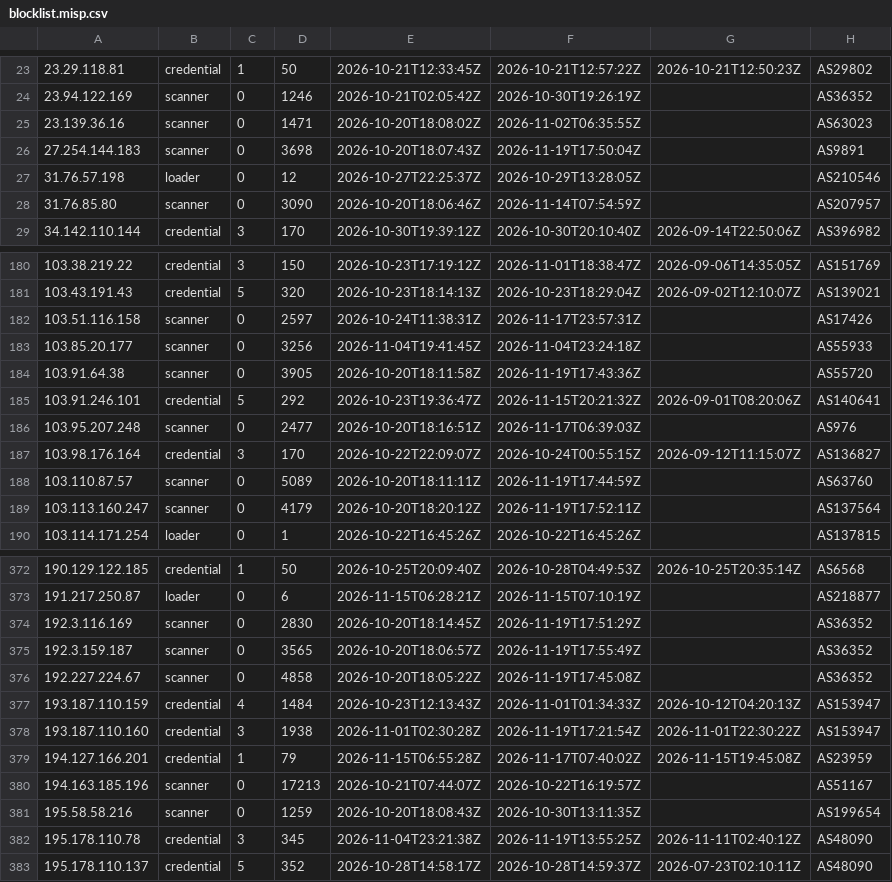
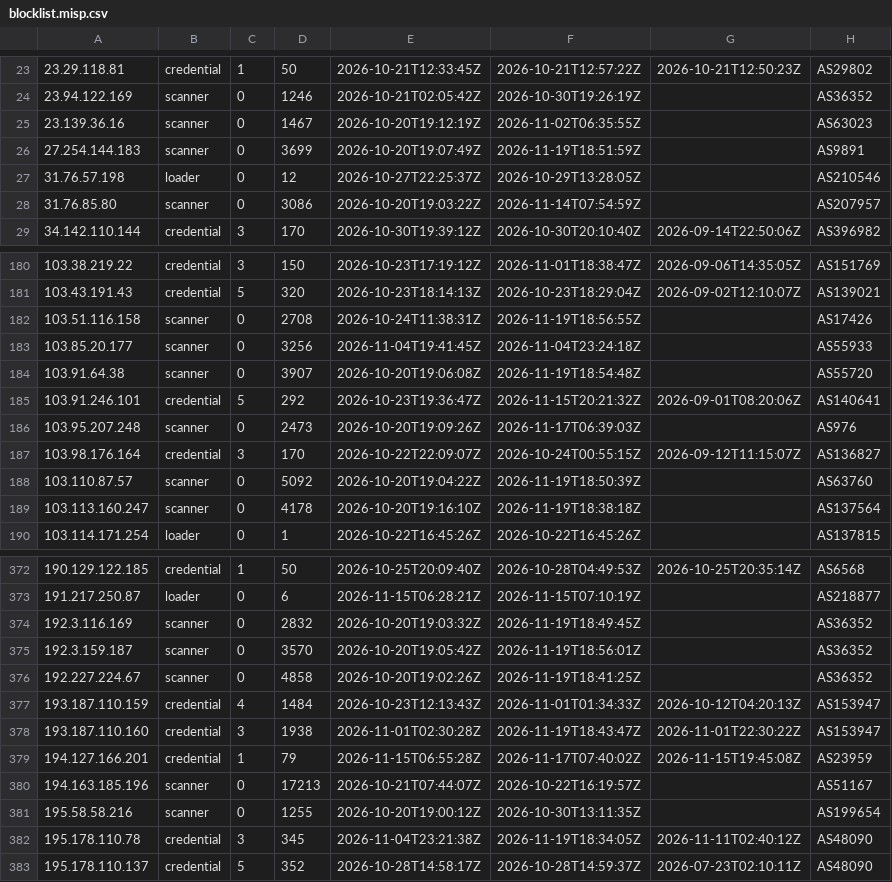
Before and after one commit to jacobyoby/honeypot-blocklist, a CSV file: blocklist.misp.csv, drawn as a sheet; only a part is shown, gaps mark what is left out; the diff covers the shown part only.

```diff
--- a/blocklist.misp.csv
+++ b/blocklist.misp.csv
@@ -24,6 +24,6 @@
 23.94.122.169,scanner,0,1246,2026-10-21T02:05:42Z,2026-10-30T19:26:19Z,,AS36352
-23.139.36.16,scanner,0,1471,2026-10-20T18:08:02Z,2026-11-02T06:35:55Z,,AS63023
-27.254.144.183,scanner,0,3698,2026-10-20T18:07:43Z,2026-11-19T17:50:04Z,,AS9891
+23.139.36.16,scanner,0,1467,2026-10-20T19:12:19Z,2026-11-02T06:35:55Z,,AS63023
+27.254.144.183,scanner,0,3699,2026-10-20T19:07:49Z,2026-11-19T18:51:59Z,,AS9891
 31.76.57.198,loader,0,12,2026-10-27T22:25:37Z,2026-10-29T13:28:05Z,,AS210546
-31.76.85.80,scanner,0,3090,2026-10-20T18:06:46Z,2026-11-14T07:54:59Z,,AS207957
+31.76.85.80,scanner,0,3086,2026-10-20T19:03:22Z,2026-11-14T07:54:59Z,,AS207957
 34.142.110.144,credential,3,170,2026-10-30T19:39:12Z,2026-10-30T20:10:40Z,2026-09-14T22:50:06Z,AS396982
@@ -181,10 +181,10 @@
 103.43.191.43,credential,5,320,2026-10-23T18:14:13Z,2026-10-23T18:29:04Z,2026-09-02T12:10:07Z,AS139021
-103.51.116.158,scanner,0,2597,2026-10-24T11:38:31Z,2026-11-17T23:57:31Z,,AS17426
+103.51.116.158,scanner,0,2708,2026-10-24T11:38:31Z,2026-11-19T18:56:55Z,,AS17426
 103.85.20.177,scanner,0,3256,2026-11-04T19:41:45Z,2026-11-04T23:24:18Z,,AS55933
-103.91.64.38,scanner,0,3905,2026-10-20T18:11:58Z,2026-11-19T17:43:36Z,,AS55720
+103.91.64.38,scanner,0,3907,2026-10-20T19:06:08Z,2026-11-19T18:54:48Z,,AS55720
 103.91.246.101,credential,5,292,2026-10-23T19:36:47Z,2026-11-15T20:21:32Z,2026-09-01T08:20:06Z,AS140641
-103.95.207.248,scanner,0,2477,2026-10-20T18:16:51Z,2026-11-17T06:39:03Z,,AS976
+103.95.207.248,scanner,0,2473,2026-10-20T19:09:26Z,2026-11-17T06:39:03Z,,AS976
 103.98.176.164,credential,3,170,2026-10-22T22:09:07Z,2026-10-24T00:55:15Z,2026-09-12T11:15:07Z,AS136827
-103.110.87.57,scanner,0,5089,2026-10-20T18:11:11Z,2026-11-19T17:44:59Z,,AS63760
-103.113.160.247,scanner,0,4179,2026-10-20T18:20:12Z,2026-11-19T17:52:11Z,,AS137564
+103.110.87.57,scanner,0,5092,2026-10-20T19:04:22Z,2026-11-19T18:50:39Z,,AS63760
+103.113.160.247,scanner,0,4178,2026-10-20T19:16:10Z,2026-11-19T18:38:18Z,,AS137564
 103.114.171.254,loader,0,1,2026-10-22T16:45:26Z,2026-10-22T16:45:26Z,,AS137815
@@ -373,11 +373,11 @@
 191.217.250.87,loader,0,6,2026-11-15T06:28:21Z,2026-11-15T07:10:19Z,,AS218877
-192.3.116.169,scanner,0,2830,2026-10-20T18:14:45Z,2026-11-19T17:51:29Z,,AS36352
-192.3.159.187,scanner,0,3565,2026-10-20T18:06:57Z,2026-11-19T17:55:49Z,,AS36352
-192.227.224.67,scanner,0,4858,2026-10-20T18:05:22Z,2026-11-19T17:45:08Z,,AS36352
+192.3.116.169,scanner,0,2832,2026-10-20T19:03:32Z,2026-11-19T18:49:45Z,,AS36352
+192.3.159.187,scanner,0,3570,2026-10-20T19:05:42Z,2026-11-19T18:56:01Z,,AS36352
+192.227.224.67,scanner,0,4858,2026-10-20T19:02:26Z,2026-11-19T18:41:25Z,,AS36352
 193.187.110.159,credential,4,1484,2026-10-23T12:13:43Z,2026-11-01T01:34:33Z,2026-10-12T04:20:13Z,AS153947
-193.187.110.160,credential,3,1938,2026-11-01T02:30:28Z,2026-11-19T17:21:54Z,2026-11-01T22:30:22Z,AS153947
+193.187.110.160,credential,3,1938,2026-11-01T02:30:28Z,2026-11-19T18:43:47Z,2026-11-01T22:30:22Z,AS153947
 194.127.166.201,credential,1,79,2026-11-15T06:55:28Z,2026-11-17T07:40:02Z,2026-11-15T19:45:08Z,AS23959
 194.163.185.196,scanner,0,17213,2026-10-21T07:44:07Z,2026-10-22T16:19:57Z,,AS51167
-195.58.58.216,scanner,0,1259,2026-10-20T18:08:43Z,2026-10-30T13:11:35Z,,AS199654
-195.178.110.78,credential,3,345,2026-11-04T23:21:38Z,2026-11-19T13:55:25Z,2026-11-11T02:40:12Z,AS48090
+195.58.58.216,scanner,0,1255,2026-10-20T19:00:12Z,2026-10-30T13:11:35Z,,AS199654
+195.178.110.78,credential,3,345,2026-11-04T23:21:38Z,2026-11-19T18:34:05Z,2026-11-11T02:40:12Z,AS48090
 195.178.110.137,credential,5,352,2026-10-28T14:58:17Z,2026-10-28T14:59:37Z,2026-07-23T02:10:11Z,AS48090
```
Also changed, not shown: 81 edited cells elsewhere in this file, blocklist.csv, 3 other files.
